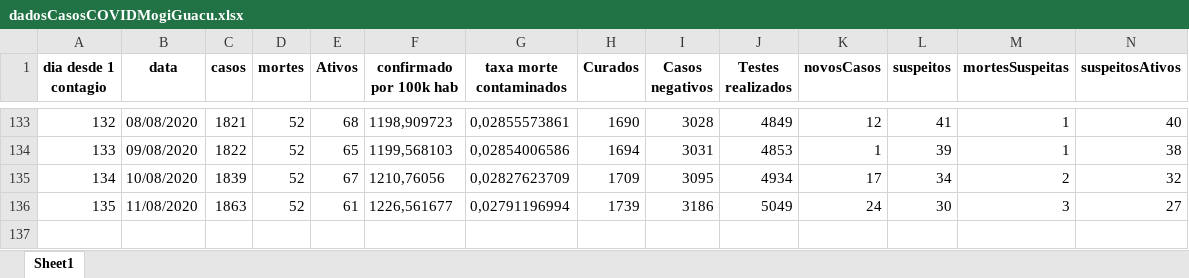
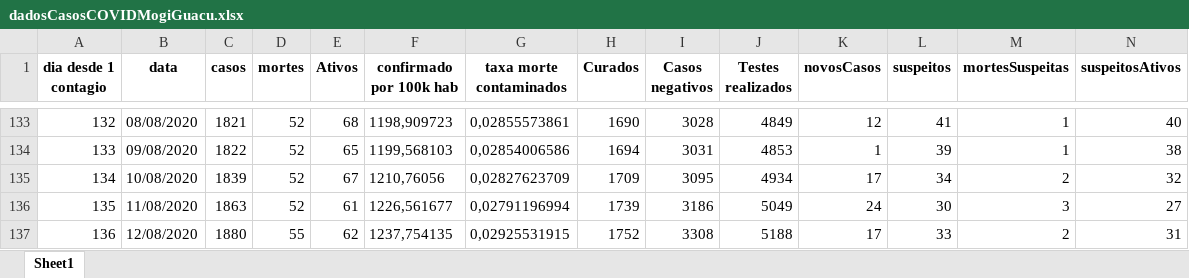
Before and after one commit to Zamariolo/MogiOpenData, an Excel workbook: Dados/dadosCasosCOVIDMogiGuacu.xlsx, sheet Sheet1, drawn as a sheet; only a part is shown, gaps mark what is left out; values as stored, in another font and other column widths than the file's, no borders; rows hold the shown columns only; the diff names each change by its address in the sheet, - before the commit and + after, or states it on an @@ line.

```diff
--- a/Dados/dadosCasosCOVIDMogiGuacu.xlsx (sheet Sheet1)
+++ b/Dados/dadosCasosCOVIDMogiGuacu.xlsx (sheet Sheet1)
+row 137: 136 | 12/08/2020 | 1880 | 55 | 62 | 1237,754135 | 0,02925531915 | 1752 | 3308 | 5188 | 17 | 33 | 2 | 31
```
Also changed, not shown: Dados/dadosIsolamentoMogiGuacu.xlsx, 8 other files.
